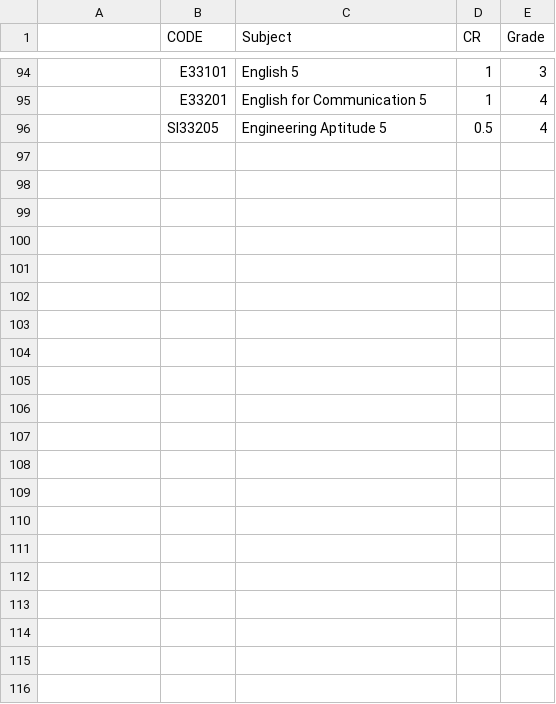
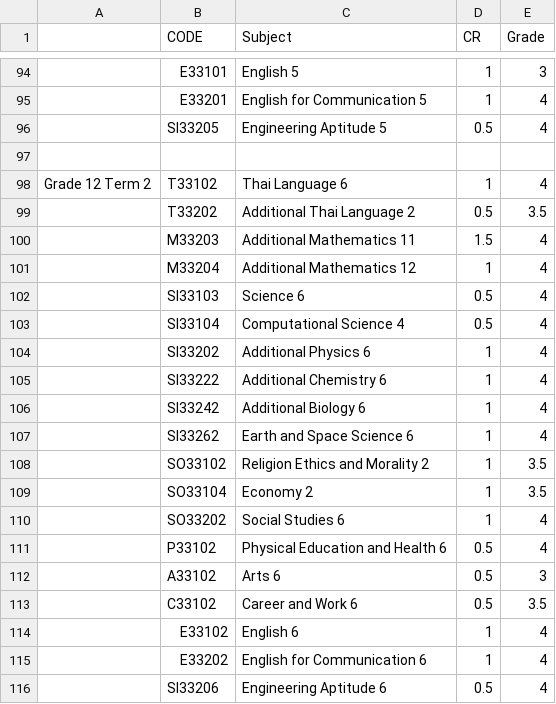
Before and after one commit to PunMung-66/CPE_100, a CSV file: As9/Lab/EngGrade.csv, drawn as a sheet; only a part is shown, gaps mark what is left out; the diff names each change by its address in the sheet, - before the commit and + after, or states it on an @@ line.

Commit message:
Add new grade

```diff
--- a/As9/Lab/EngGrade.csv
+++ b/As9/Lab/EngGrade.csv
+row 97: (empty)
+row 98: Grade 12 Term 2 | T33102 | Thai Language 6 | 1 | 4
+row 99:  | T33202 | Additional Thai Language 2 | 0.5 | 3.5
+row 100:  | M33203 | Additional Mathematics 11 | 1.5 | 4
+row 101:  | M33204 | Additional Mathematics 12 | 1 | 4
+row 102:  | SI33103 | Science 6 | 0.5 | 4
+row 103:  | SI33104 | Computational Science 4 | 0.5 | 4
+row 104:  | SI33202 | Additional Physics 6 | 1 | 4
+row 105:  | SI33222 | Additional Chemistry 6 | 1 | 4
+row 106:  | SI33242 | Additional Biology 6 | 1 | 4
+row 107:  | SI33262 | Earth and Space Science 6 | 1 | 4
+row 108:  | SO33102 | Religion Ethics and Morality 2 | 1 | 3.5
+row 109:  | SO33104 | Economy 2 | 1 | 3.5
+row 110:  | SO33202 | Social Studies 6 | 1 | 4
+row 111:  | P33102 | Physical Education and Health 6 | 0.5 | 4
+row 112:  | A33102 | Arts 6 | 0.5 | 3
+row 113:  | C33102 | Career and Work 6 | 0.5 | 3.5
+row 114:  | E33102 | English 6 | 1 | 4
+row 115:  | E33202 | English for Communication 6 | 1 | 4
+row 116:  | SI33206 | Engineering Aptitude 6 | 0.5 | 4
```
Also changed, not shown: As9/Lab/file.csv, 2 other files.
